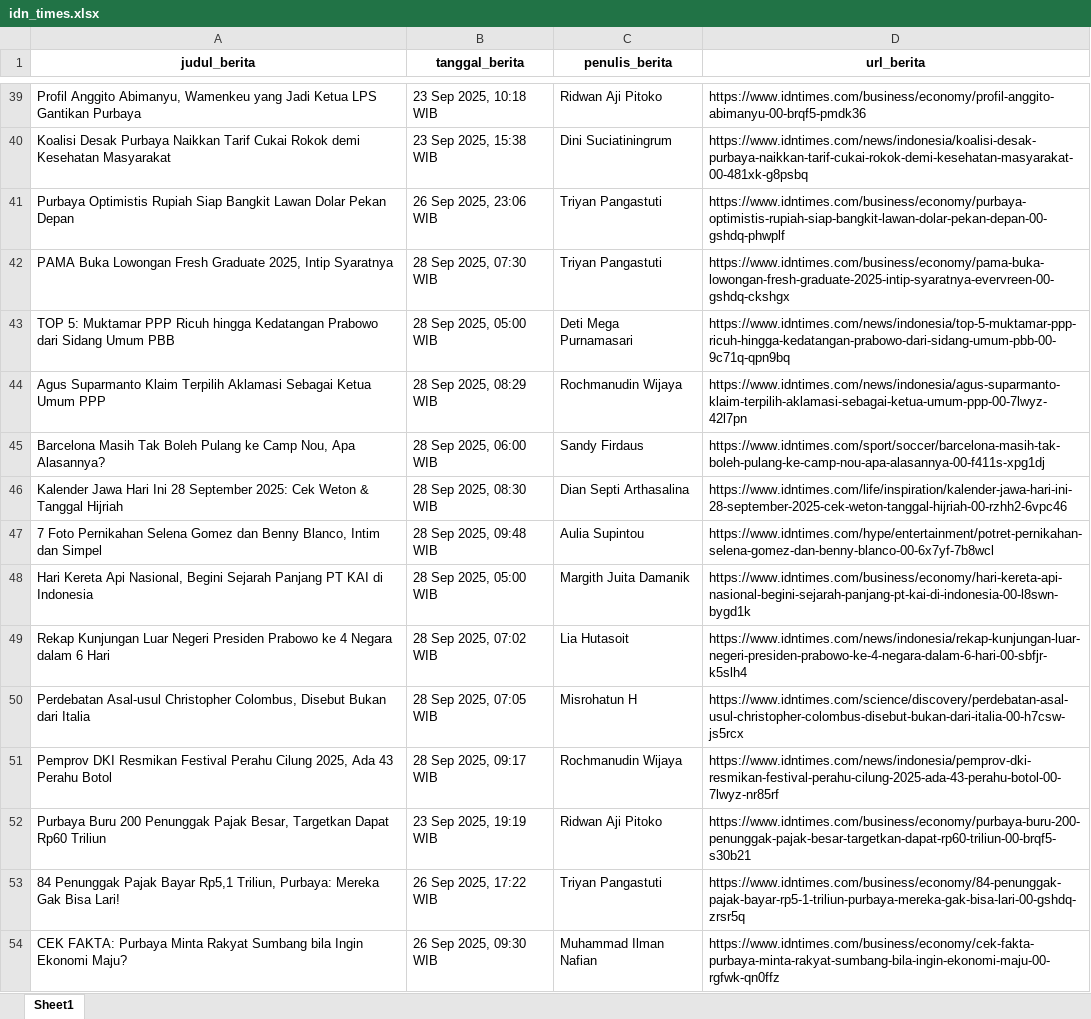
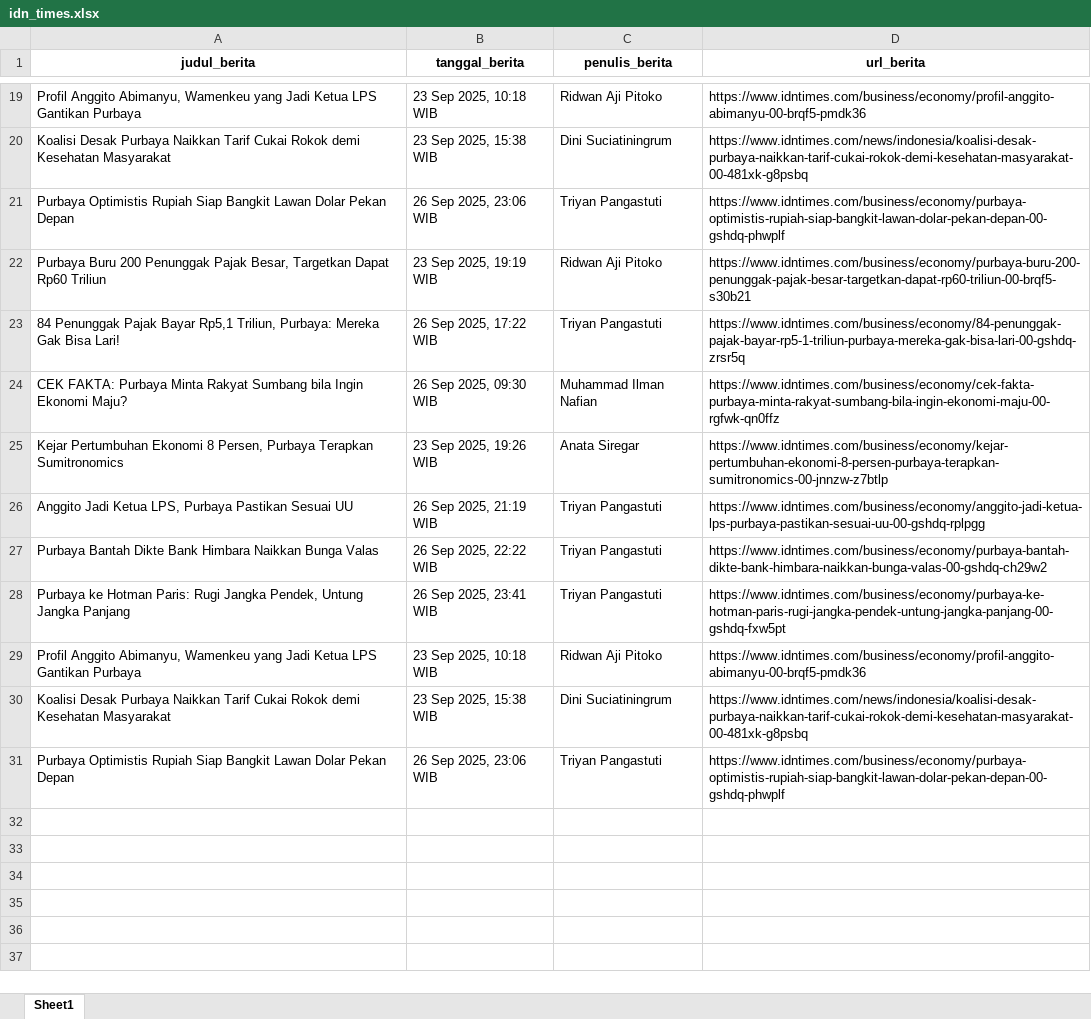
Before and after one commit to ysurya13/monitoring-berita, an Excel workbook: daftar_berita/idn_times.xlsx, sheet Sheet1, drawn as a sheet; only a part is shown, gaps mark what is left out; the shorter side is filled out with more unchanged rows; values as stored, in another font and other column widths than the file's, no borders; the diff covers the shown part only; the diff names each change by its address in the sheet, - before the commit and + after, or states it on an @@ line.

```diff
--- a/daftar_berita/idn_times.xlsx (sheet Sheet1)
+++ b/daftar_berita/idn_times.xlsx (sheet Sheet1)
-row 42: PAMA Buka Lowongan Fresh Graduate 2025, Intip Syaratnya | 28 Sep 2025, 07:30 WIB | Triyan Pangastuti | https://www.idntimes.com/business/economy/pama-buka-lowongan-fresh-graduate-2025-intip-syaratnya-evervreen-00-gshdq-ckshgx
-row 43: TOP 5: Muktamar PPP Ricuh hingga Kedatangan Prabowo dari Sidang Umum PBB | 28 Sep 2025, 05:00 WIB | Deti Mega Purnamasari | https://www.idntimes.com/news/indonesia/top-5-muktamar-ppp-ricuh-hingga-kedatangan-prabowo-dari-sidang-umum-pbb-00-9c71q-qpn9bq
-row 44: Agus Suparmanto Klaim Terpilih Aklamasi Sebagai Ketua Umum PPP | 28 Sep 2025, 08:29 WIB | Rochmanudin Wijaya | https://www.idntimes.com/news/indonesia/agus-suparmanto-klaim-terpilih-aklamasi-sebagai-ketua-umum-ppp-00-7lwyz-42l7pn
-row 45: Barcelona Masih Tak Boleh Pulang ke Camp Nou, Apa Alasannya? | 28 Sep 2025, 06:00 WIB | Sandy Firdaus | https://www.idntimes.com/sport/soccer/barcelona-masih-tak-boleh-pulang-ke-camp-nou-apa-alasannya-00-f411s-xpg1dj
-row 46: Kalender Jawa Hari Ini 28 September 2025: Cek Weton & Tanggal Hijriah | 28 Sep 2025, 08:30 WIB | Dian Septi Arthasalina | https://www.idntimes.com/life/inspiration/kalender-jawa-hari-ini-28-september-2025-cek-weton-tanggal-hijriah-00-rzhh2-6vpc46
-row 47: 7 Foto Pernikahan Selena Gomez dan Benny Blanco, Intim dan Simpel | 28 Sep 2025, 09:48 WIB | Aulia Supintou | https://www.idntimes.com/hype/entertainment/potret-pernikahan-selena-gomez-dan-benny-blanco-00-6x7yf-7b8wcl
-row 48: Hari Kereta Api Nasional, Begini Sejarah Panjang PT KAI di Indonesia | 28 Sep 2025, 05:00 WIB | Margith Juita Damanik | https://www.idntimes.com/business/economy/hari-kereta-api-nasional-begini-sejarah-panjang-pt-kai-di-indonesia-00-l8swn-bygd1k
-row 49: Rekap Kunjungan Luar Negeri Presiden Prabowo ke 4 Negara dalam 6 Hari | 28 Sep 2025, 07:02 WIB | Lia Hutasoit | https://www.idntimes.com/news/indonesia/rekap-kunjungan-luar-negeri-presiden-prabowo-ke-4-negara-dalam-6-hari-00-sbfjr-k5slh4
-row 50: Perdebatan Asal-usul Christopher Colombus, Disebut Bukan dari Italia | 28 Sep 2025, 07:05 WIB | Misrohatun H | https://www.idntimes.com/science/discovery/perdebatan-asal-usul-christopher-colombus-disebut-bukan-dari-italia-00-h7csw-js5rcx
-row 51: Pemprov DKI Resmikan Festival Perahu Cilung 2025, Ada 43 Perahu Botol | 28 Sep 2025, 09:17 WIB | Rochmanudin Wijaya | https://www.idntimes.com/news/indonesia/pemprov-dki-resmikan-festival-perahu-cilung-2025-ada-43-perahu-botol-00-7lwyz-nr85rf
```
Also changed, not shown: 20 removed rows elsewhere in this sheet, daftar_berita/cnbc.xlsx, daftar_berita/cnn_links.xlsx, 10 other files.
